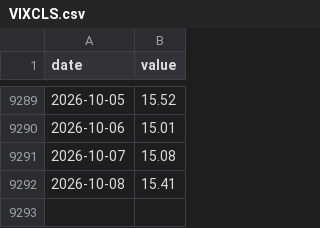
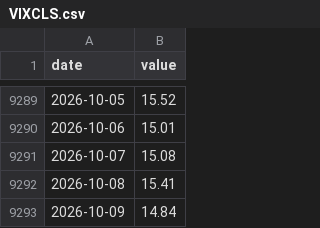
Before and after one commit to cyby2000/fred-relay, a CSV file: data/VIXCLS.csv, drawn as a sheet; only a part is shown, gaps mark what is left out.

```diff
--- a/data/VIXCLS.csv
+++ b/data/VIXCLS.csv
@@ -9292 +9292,2 @@ date,value
 2026-10-08,15.41
+2026-10-09,14.84
```
